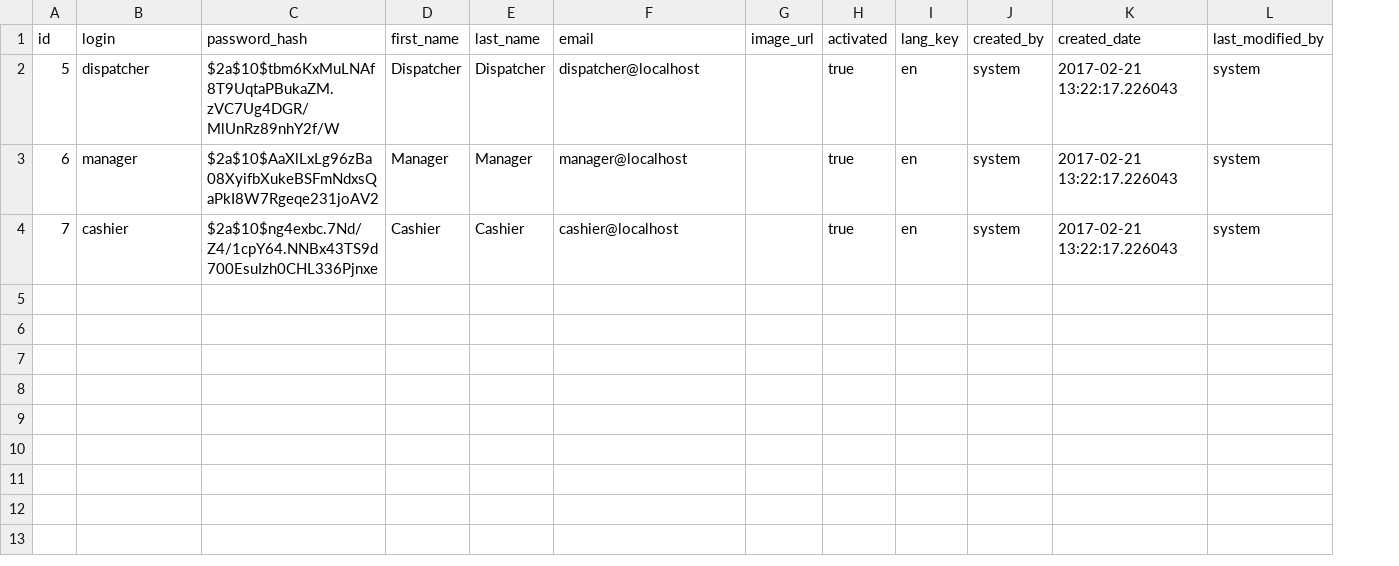
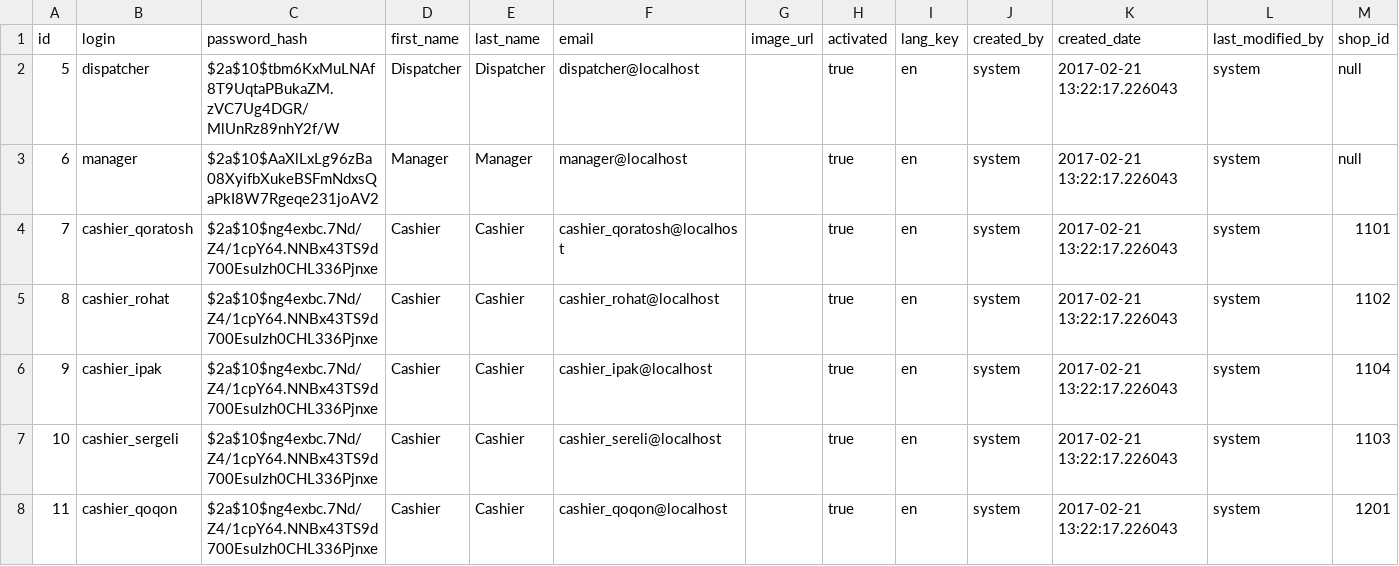
Before and after one commit to bestDvlpr/logistics-new, a CSV file: src/main/resources/config/liquibase/new_users.csv, drawn as a sheet; the diff names each change by its address in the sheet, - before the commit and + after, or states it on an @@ line.

```diff
--- a/src/main/resources/config/liquibase/new_users.csv
+++ b/src/main/resources/config/liquibase/new_users.csv
+column M (shop_id), rows 2-4: null | null | 1101
-B4 (login): cashier
+B4 (login): cashier_qoratosh
-F4 (email): cashier@localhost
+F4 (email): cashier_qoratosh@localhost
+row 5: 8 | cashier_rohat | $2a$10$ng4exbc.7Nd/Z4/1cpY64.NNBx43TS9d700EsuIzh0CHL336Pjnxe | Cashier | Cashier | cashier_rohat@localhost |  | true | en | system | 2017-02-21 13:22:17.226043 | system | 1102
+row 6: 9 | cashier_ipak | $2a$10$ng4exbc.7Nd/Z4/1cpY64.NNBx43TS9d700EsuIzh0CHL336Pjnxe | Cashier | Cashier | cashier_ipak@localhost |  | true | en | system | 2017-02-21 13:22:17.226043 | system | 1104
+row 7: 10 | cashier_sergeli | $2a$10$ng4exbc.7Nd/Z4/1cpY64.NNBx43TS9d700EsuIzh0CHL336Pjnxe | Cashier | Cashier | cashier_sereli@localhost |  | true | en | system | 2017-02-21 13:22:17.226043 | system | 1103
+row 8: 11 | cashier_qoqon | $2a$10$ng4exbc.7Nd/Z4/1cpY64.NNBx43TS9d700EsuIzh0CHL336Pjnxe | Cashier | Cashier | cashier_qoqon@localhost |  | true | en | system | 2017-02-21 13:22:17.226043 | system | 1201
```
Also changed, not shown: 16 other files.
